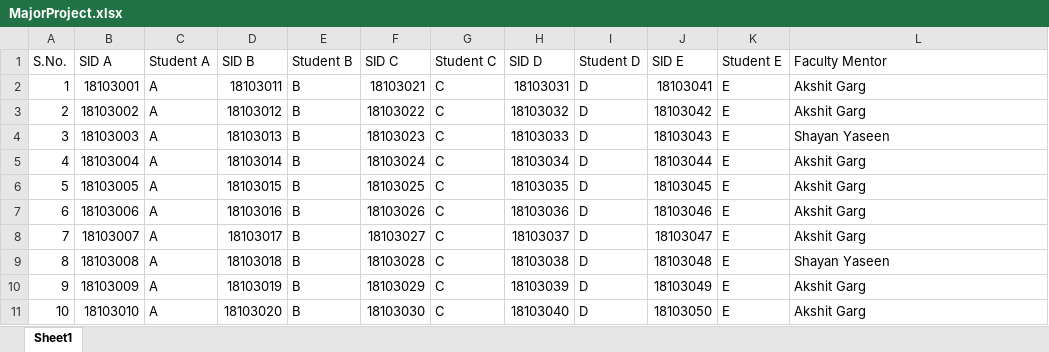
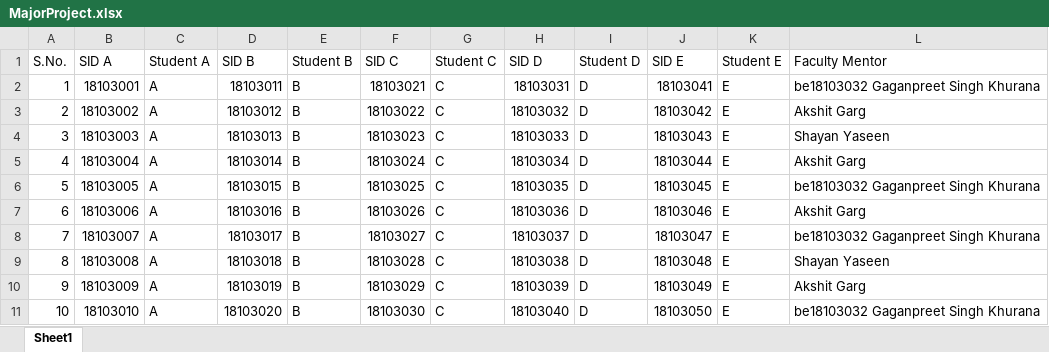
Before and after one commit to akshitgarg4/CodeZone2.0, an Excel workbook: MajorProject.xlsx, sheet Sheet1, drawn as a sheet; values as stored, in another font and other column widths than the file's, no borders; the diff names each change by its address in the sheet, - before the commit and + after, or states it on an @@ line.

```diff
--- a/MajorProject.xlsx (sheet Sheet1)
+++ b/MajorProject.xlsx (sheet Sheet1)
-L2 (Faculty Mentor): Akshit Garg
+L2 (Faculty Mentor): be18103032 Gaganpreet Singh Khurana
-L6 (Faculty Mentor): Akshit Garg
+L6 (Faculty Mentor): be18103032 Gaganpreet Singh Khurana
-L8 (Faculty Mentor): Akshit Garg
+L8 (Faculty Mentor): be18103032 Gaganpreet Singh Khurana
-L11 (Faculty Mentor): Akshit Garg
+L11 (Faculty Mentor): be18103032 Gaganpreet Singh Khurana
```
Also changed, not shown: 2 other files.
